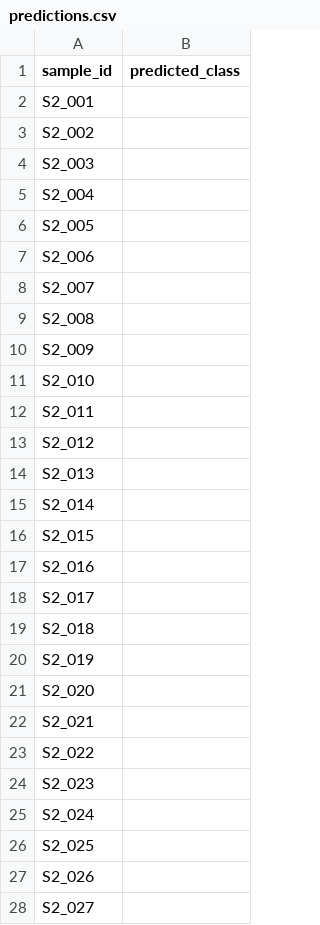
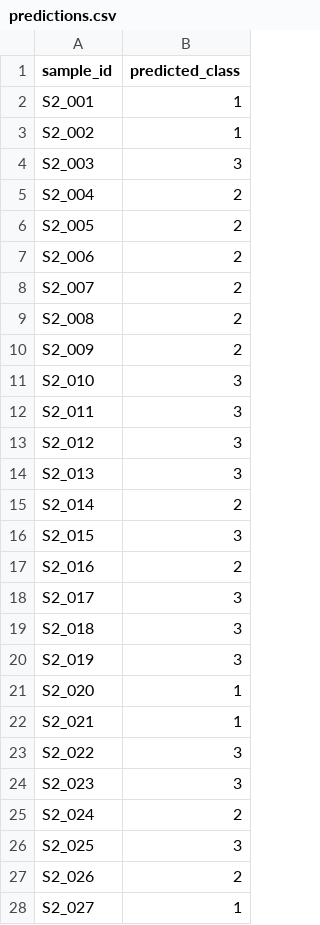
Before and after one commit to AristurtleHu/Signal-Ultrasound-Analysis, a CSV file: predictions.csv, drawn as a sheet; only a part is shown; the diff covers the shown part only.

Commit message:
feat: complete EE180 HW1 analysis, report and predictions
Q1: time-domain, FFT and required-parameter STFT of signals A and B.
Q2: short/long STFT resolution study, component measurements, Morlet CWT.
Q3: echo-feature decision rules (45/45 reference accuracy), both task-stage
prediction files filled. Add shared helpers, complete the provided notebook,
nine figures, an English XeLaTeX report, and the submission zip.

```diff
--- a/predictions.csv
+++ b/predictions.csv
@@ -1,28 +1,28 @@
 sample_id,predicted_class
-S2_001,
-S2_002,
-S2_003,
-S2_004,
-S2_005,
-S2_006,
-S2_007,
-S2_008,
-S2_009,
-S2_010,
-S2_011,
-S2_012,
-S2_013,
-S2_014,
-S2_015,
-S2_016,
-S2_017,
-S2_018,
-S2_019,
-S2_020,
-S2_021,
-S2_022,
-S2_023,
-S2_024,
-S2_025,
-S2_026,
-S2_027,
+S2_001,1
+S2_002,1
+S2_003,3
+S2_004,2
+S2_005,2
+S2_006,2
+S2_007,2
+S2_008,2
+S2_009,2
+S2_010,3
+S2_011,3
+S2_012,3
+S2_013,3
+S2_014,2
+S2_015,3
+S2_016,2
+S2_017,3
+S2_018,3
+S2_019,3
+S2_020,1
+S2_021,1
+S2_022,3
+S2_023,3
+S2_024,2
+S2_025,3
+S2_026,2
+S2_027,1
```
Also changed, not shown: 20 edited cells elsewhere in this file, 18 other files.
